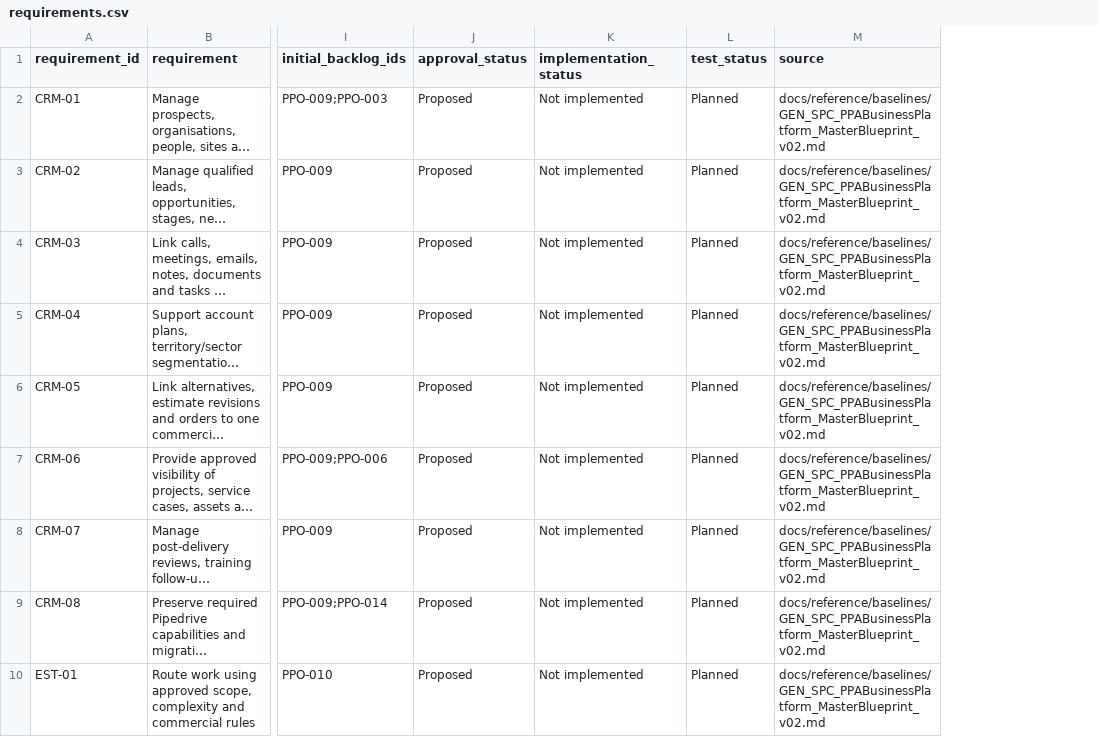
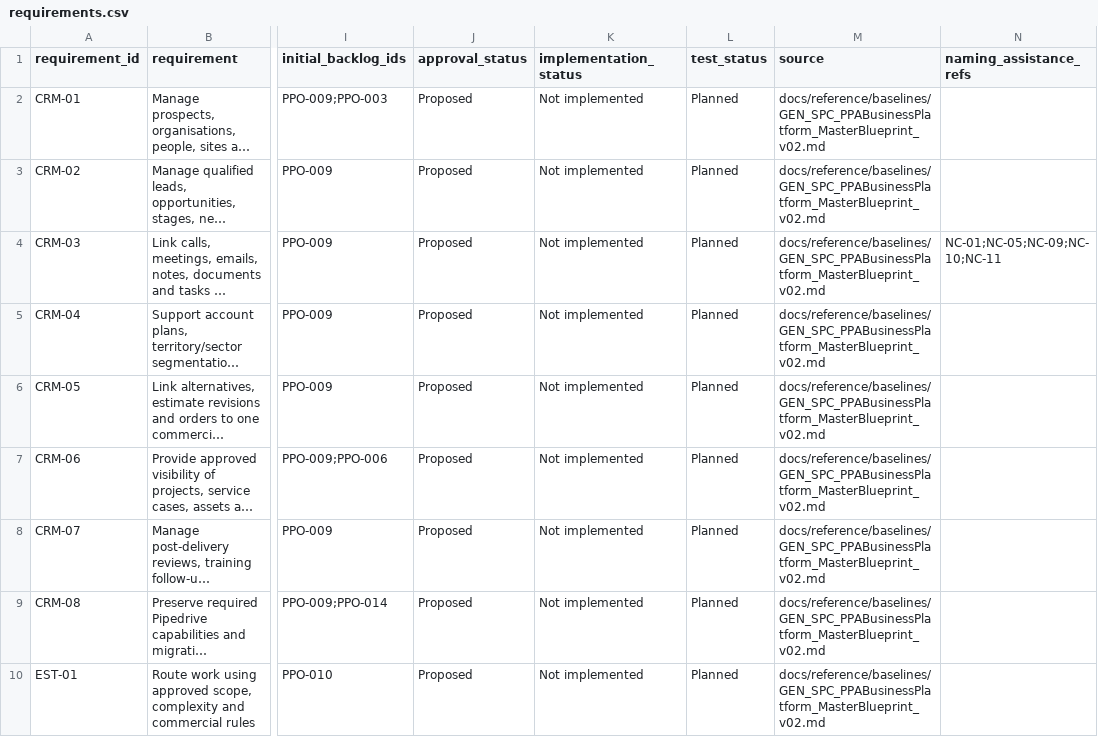
Before and after one commit to deanrfiedler-gif/powerplants-one, a CSV file: docs/requirements/requirements.csv, drawn as a sheet; only a part is shown, gaps mark what is left out; long unchanged cells end in …; the diff names each change by its address in the sheet, - before the commit and + after, or states it on an @@ line.

```diff
--- a/docs/requirements/requirements.csv
+++ b/docs/requirements/requirements.csv
+column N (naming_assistance_refs), row 4: NC-01;NC-05;NC-09;NC-10;NC-11
```
Also changed, not shown: docs/standards/document-register.csv, docs/standards/naming-exceptions.csv, 29 other files.
